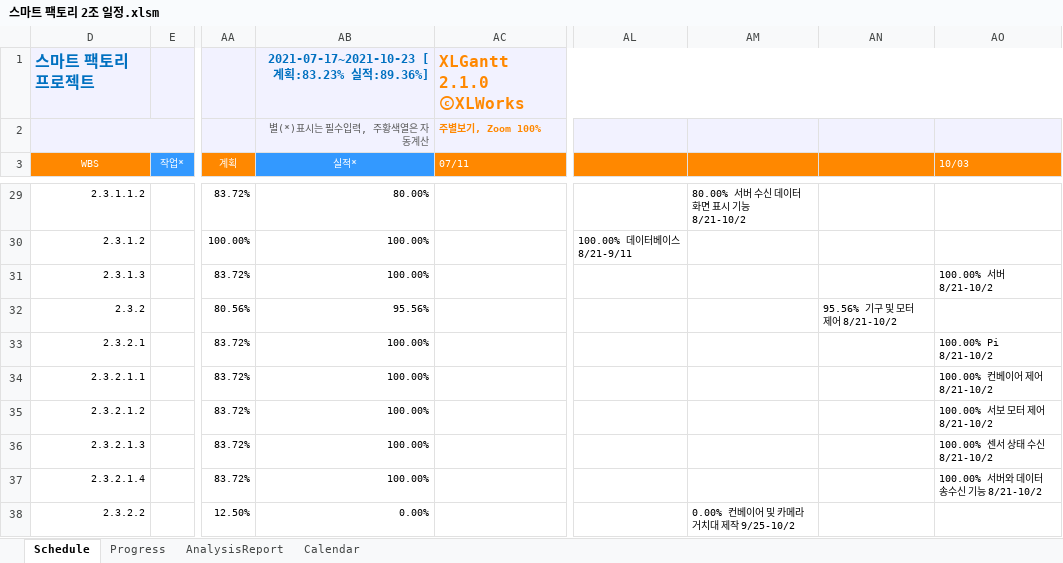
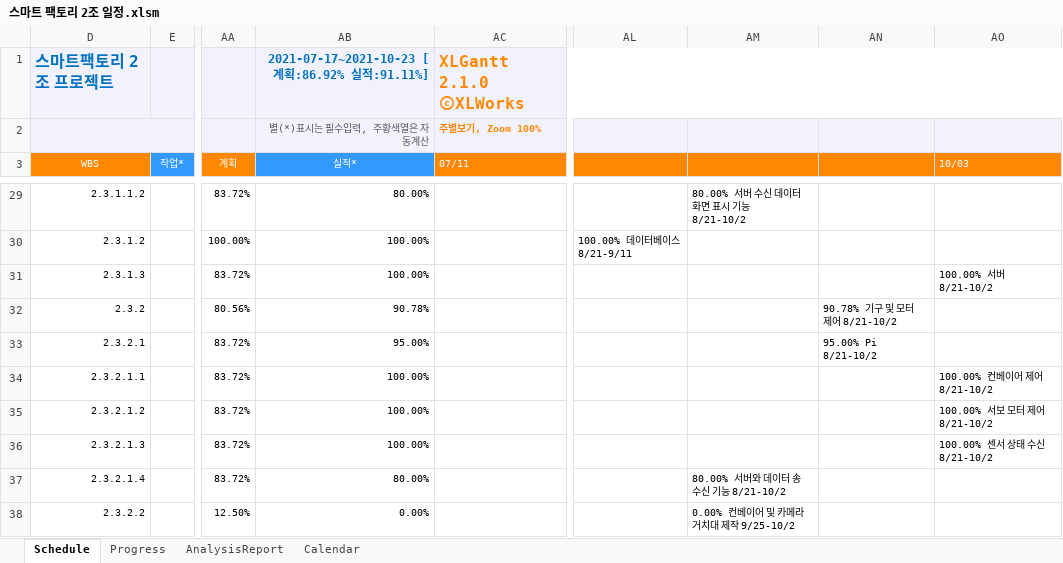
Before and after one commit to ANU-SmartFactory2021/ANU-SmartFactory2021, an Excel workbook: doc/01. 프로젝트 설계/03. 일정/스마트 팩토리 2조 일정.xlsm, sheet Schedule, drawn as a sheet; only a part is shown, gaps mark what is left out; values as stored, in another font and other column widths than the file's, no borders; charts and pictures and conditional formats not drawn; the diff covers the shown part only; the diff names each change by its address in the sheet, - before the commit and + after, or states it on an @@ line.

Commit message:
간트 차트 업데이트

```diff
--- a/doc/01. 프로젝트 설계/03. 일정/스마트 팩토리 2조 일정.xlsm (sheet Schedule)
+++ b/doc/01. 프로젝트 설계/03. 일정/스마트 팩토리 2조 일정.xlsm (sheet Schedule)
-D1 (WBS): 스마트 팩토리 프로젝트
+D1 (WBS): 스마트팩토리 2조 프로젝트
-AB1 (실적*): 2021-07-17~2021-10-23 [계획:83.23% 실적:89.36%]
+AB1 (실적*): 2021-07-17~2021-10-23 [계획:86.92% 실적:91.11%]
-AB32 (실적*): 95.56%
+AB32 (실적*): 90.78%
-AN32: 95.56% 기구 및 모터 제어 8/21-10/2
+AN32: 90.78% 기구 및 모터 제어 8/21-10/2
-AB33 (실적*): 100.00%
+AB33 (실적*): 95.00%
-AN33: (empty)
+AN33: 95.00% Pi 8/21-10/2
-AO33 (10/03): 100.00% Pi 8/21-10/2
+AO33 (10/03): (empty)
-AB37 (실적*): 100.00%
+AB37 (실적*): 80.00%
-AM37: (empty)
+AM37: 80.00% 서버와 데이터 송수신 기능 8/21-10/2
-AO37 (10/03): 100.00% 서버와 데이터 송수신 기능 8/21-10/2
+AO37 (10/03): (empty)
```
Also changed, not shown: 1 added row and 23 edited cells elsewhere in this sheet, sheet Progress, hidden cells, charts or pictures.
